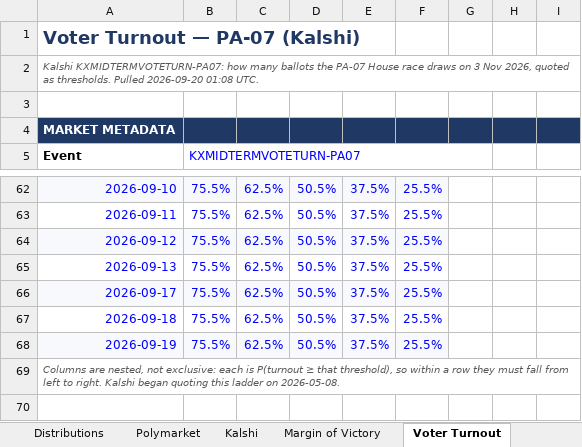
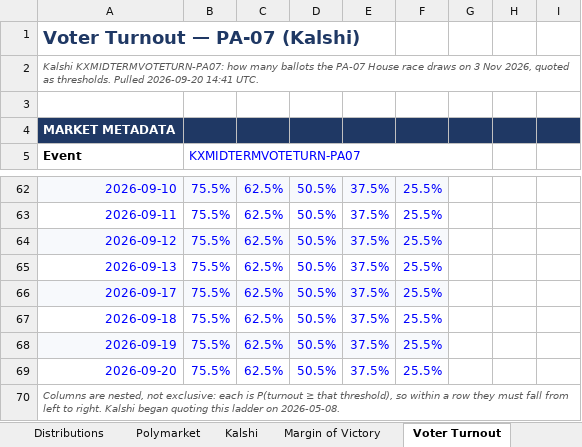
Before and after one commit to weinsteincharles27-del/pa07-tracker, an Excel workbook: site/PA-07_House_Election_Tracker.xlsx, sheet Voter Turnout, drawn as a sheet; only a part is shown, gaps mark what is left out; values as stored, in another font and other column widths than the file's, no borders; the diff names each change by its address in the sheet, - before the commit and + after, or states it on an @@ line.

```diff
--- a/site/PA-07_House_Election_Tracker.xlsx (sheet Voter Turnout)
+++ b/site/PA-07_House_Election_Tracker.xlsx (sheet Voter Turnout)
-A2: …Pulled 2026-09-20 01:08 UTC.
+A2: …Pulled 2026-09-20 14:41 UTC.
+row 69: 2026-09-20 | 75.5% | 62.5% | 50.5% | 37.5% | 25.5%
```
Also changed, not shown: sheet Venue Comparison, sheet Kalshi, sheet Margin of Victory, sheet PA Seat Count, sheet Polymarket, sheet Summary, 6 more sheets, charts or pictures, 7 other files.
